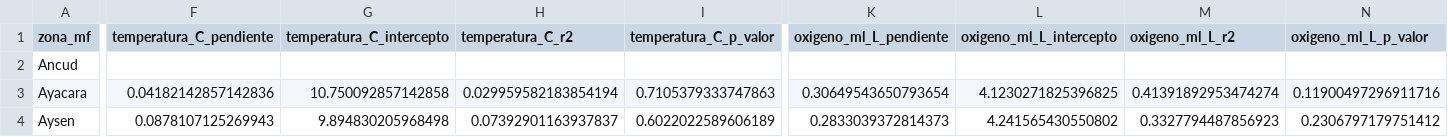
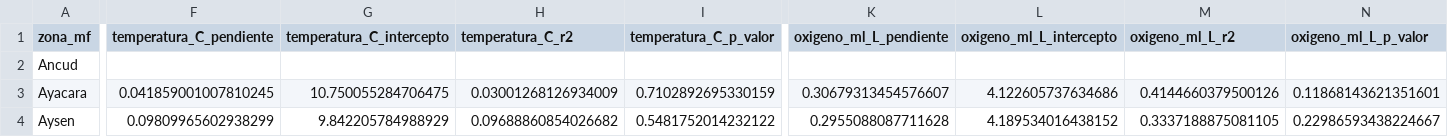
Before and after one commit to rfvera/seguimiento-obj_4, a CSV file: salidas/analisis_ambiental/trayectorias_cambio_por_zona.csv, drawn as a sheet; only a part is shown, gaps mark what is left out; the diff covers the shown part only; the diff names each change by its address in the sheet, - before the commit and + after, or states it on an @@ line.

```diff
--- a/salidas/analisis_ambiental/trayectorias_cambio_por_zona.csv
+++ b/salidas/analisis_ambiental/trayectorias_cambio_por_zona.csv
-F3 (temperatura_C_pendiente): 0.04182142857142836
+F3 (temperatura_C_pendiente): 0.041859001007810245
-G3 (temperatura_C_intercepto): 10.750092857142858
+G3 (temperatura_C_intercepto): 10.750055284706475
-H3 (temperatura_C_r2): 0.029959582183854194
+H3 (temperatura_C_r2): 0.03001268126934009
-I3 (temperatura_C_p_valor): 0.7105379333747863
+I3 (temperatura_C_p_valor): 0.7102892695330159
-K3 (oxigeno_ml_L_pendiente): 0.30649543650793654
+K3 (oxigeno_ml_L_pendiente): 0.30679313454576607
-L3 (oxigeno_ml_L_intercepto): 4.1230271825396825
+L3 (oxigeno_ml_L_intercepto): 4.122605737634686
-M3 (oxigeno_ml_L_r2): 0.41391892953474274
+M3 (oxigeno_ml_L_r2): 0.4144660379500126
-N3 (oxigeno_ml_L_p_valor): 0.11900497296911716
+N3 (oxigeno_ml_L_p_valor): 0.11868143621351601
-F4 (temperatura_C_pendiente): 0.0878107125269943
+F4 (temperatura_C_pendiente): 0.09809965602938299
-G4 (temperatura_C_intercepto): 9.894830205968498
+G4 (temperatura_C_intercepto): 9.842205784988929
-H4 (temperatura_C_r2): 0.07392901163937837
+H4 (temperatura_C_r2): 0.09688860854026682
-I4 (temperatura_C_p_valor): 0.6022022589606189
+I4 (temperatura_C_p_valor): 0.5481752014232122
-K4 (oxigeno_ml_L_pendiente): 0.2833039372814373
+K4 (oxigeno_ml_L_pendiente): 0.2955088087711628
-L4 (oxigeno_ml_L_intercepto): 4.241565430550802
+L4 (oxigeno_ml_L_intercepto): 4.189534016438152
-M4 (oxigeno_ml_L_r2): 0.3327794487856923
+M4 (oxigeno_ml_L_r2): 0.3337188875081105
-N4 (oxigeno_ml_L_p_valor): 0.2306797179751412
+N4 (oxigeno_ml_L_p_valor): 0.22986593438224667
```
Also changed, not shown: 120 edited cells elsewhere in this file, salidas/analisis_ambiental/estado_referencia_por_zona.csv, salidas/analisis_ambiental/resumen_regional.csv, 8 other files.
